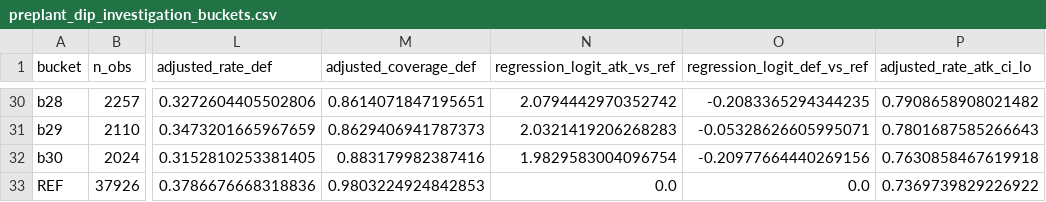
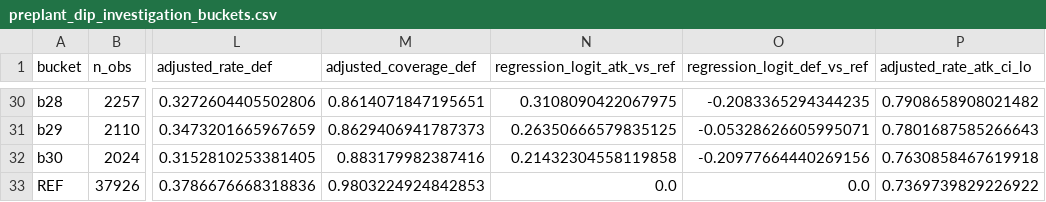
Before and after one commit to conorlum/valo-with-friends-tracker, a CSV file: docs/superpowers/diagnostics/preplant_dip_investigation_buckets.csv, drawn as a sheet; only a part is shown, gaps mark what is left out; the diff covers the shown part only; the diff names each change by its address in the sheet, - before the commit and + after, or states it on an @@ line.

```diff
--- a/docs/superpowers/diagnostics/preplant_dip_investigation_buckets.csv
+++ b/docs/superpowers/diagnostics/preplant_dip_investigation_buckets.csv
-N30 (regression_logit_atk_vs_ref): 2.0794442970352742
+N30 (regression_logit_atk_vs_ref): 0.3108090422067975
-N31 (regression_logit_atk_vs_ref): 2.0321419206268283
+N31 (regression_logit_atk_vs_ref): 0.26350666579835125
-N32 (regression_logit_atk_vs_ref): 1.9829583004096754
+N32 (regression_logit_atk_vs_ref): 0.21432304558119858
```
Also changed, not shown: 27 edited cells elsewhere in this file, 6 other files.
